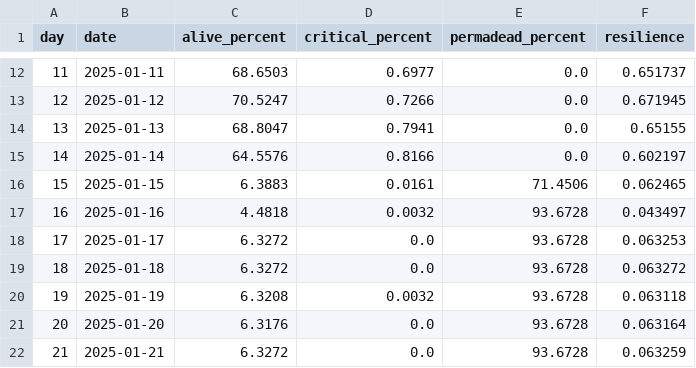
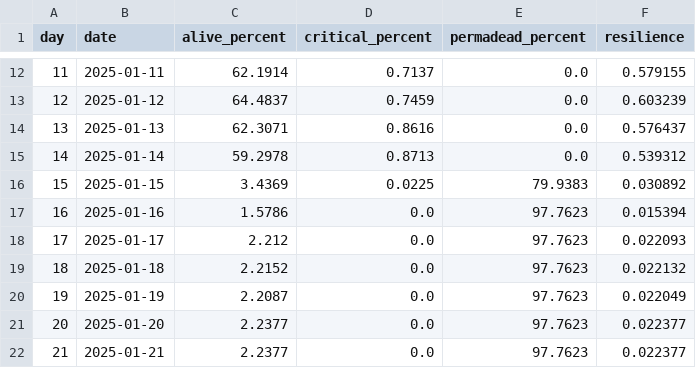
Before and after one commit to xinwei-zhuang/CSSS-simpleABM, a CSV file: outputs/norm_1/daily_metrics.csv, drawn as a sheet; only a part is shown, gaps mark what is left out; the diff covers the shown part only.

```diff
--- a/outputs/norm_1/daily_metrics.csv
+++ b/outputs/norm_1/daily_metrics.csv
@@ -12,11 +12,11 @@ day,date,alive_percent,critical_percent,permadead_percent,resilience
-11,2025-01-11,68.6503,0.6977,0.0,0.651737
-12,2025-01-12,70.5247,0.7266,0.0,0.671945
-13,2025-01-13,68.8047,0.7941,0.0,0.65155
-14,2025-01-14,64.5576,0.8166,0.0,0.602197
-15,2025-01-15,6.3883,0.0161,71.4506,0.062465
-16,2025-01-16,4.4818,0.0032,93.6728,0.043497
-17,2025-01-17,6.3272,0.0,93.6728,0.063253
-18,2025-01-18,6.3272,0.0,93.6728,0.063272
-19,2025-01-19,6.3208,0.0032,93.6728,0.063118
-20,2025-01-20,6.3176,0.0,93.6728,0.063164
-21,2025-01-21,6.3272,0.0,93.6728,0.063259
+11,2025-01-11,62.1914,0.7137,0.0,0.579155
+12,2025-01-12,64.4837,0.7459,0.0,0.603239
+13,2025-01-13,62.3071,0.8616,0.0,0.576437
+14,2025-01-14,59.2978,0.8713,0.0,0.539312
+15,2025-01-15,3.4369,0.0225,79.9383,0.030892
+16,2025-01-16,1.5786,0.0,97.7623,0.015394
+17,2025-01-17,2.212,0.0,97.7623,0.022093
+18,2025-01-18,2.2152,0.0,97.7623,0.022132
+19,2025-01-19,2.2087,0.0,97.7623,0.022049
+20,2025-01-20,2.2377,0.0,97.7623,0.022377
+21,2025-01-21,2.2377,0.0,97.7623,0.022377
```
Also changed, not shown: 57 edited cells elsewhere in this file, outputs/comparison.csv, outputs/norm_1/agents_final.csv, 11 other files.
